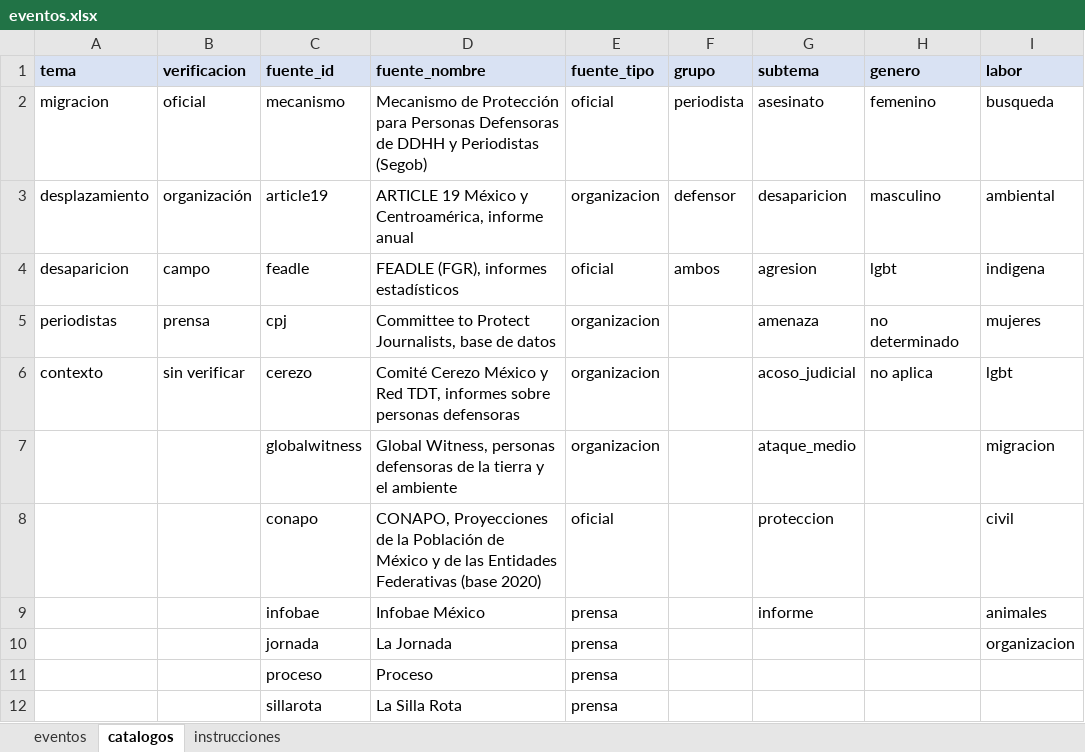
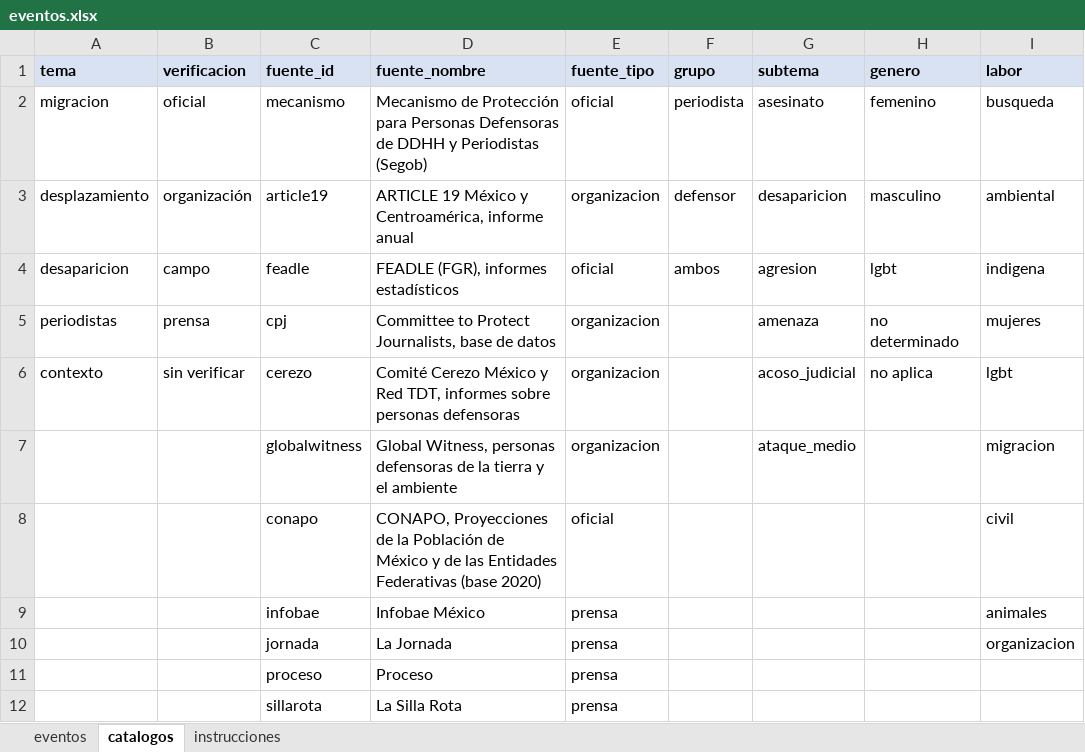
Before and after one commit to Salomon-Mazatlan/Observatorio-Mecanismo-Proteccion, an Excel workbook: plantillas/eventos.xlsx, sheet catalogos, drawn as a sheet; only a part is shown; values as stored, in another font and other column widths than the file's, no borders; the diff names each change by its address in the sheet, - before the commit and + after, or states it on an @@ line.

```diff
--- a/plantillas/eventos.xlsx (sheet catalogos)
+++ b/plantillas/eventos.xlsx (sheet catalogos)
-G8 (subtema): proteccion
+G8 (subtema): (empty)
-G9 (subtema): informe
+G9 (subtema): (empty)
```
Also changed, not shown: sheet eventos, sheet instrucciones, 6 other files.
